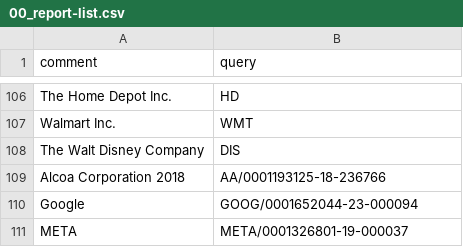
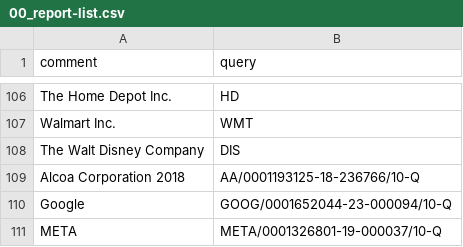
Before and after one commit to alphanome-ai/sec-parser-test-data, a CSV file: retrieval_scripts/00_report-list.csv, drawn as a sheet; only a part is shown, gaps mark what is left out.

```diff
--- a/retrieval_scripts/00_report-list.csv
+++ b/retrieval_scripts/00_report-list.csv
@@ -108,4 +108,4 @@ Walmart Inc.,WMT
 The Walt Disney Company,DIS
-Alcoa Corporation 2018,AA/0001193125-18-236766
-Google,GOOG/0001652044-23-000094
-META,META/0001326801-19-000037
+Alcoa Corporation 2018,AA/0001193125-18-236766/10-Q
+Google,GOOG/0001652044-23-000094/10-Q
+META,META/0001326801-19-000037/10-Q
```
Also changed, not shown: 4 other files.
